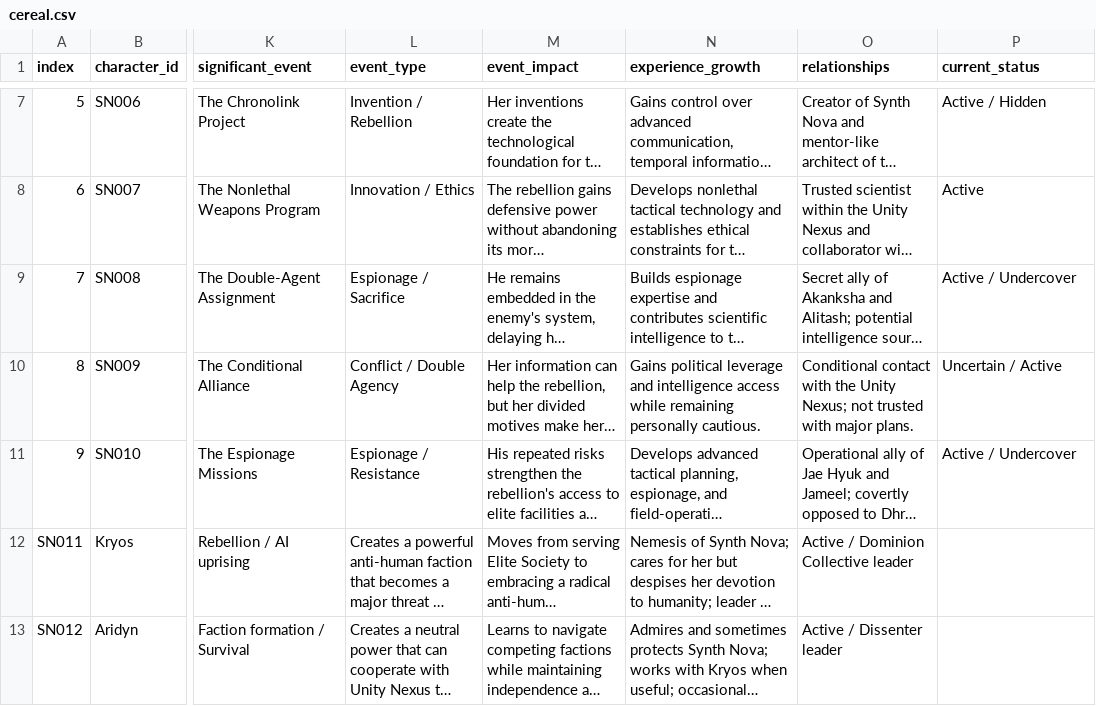
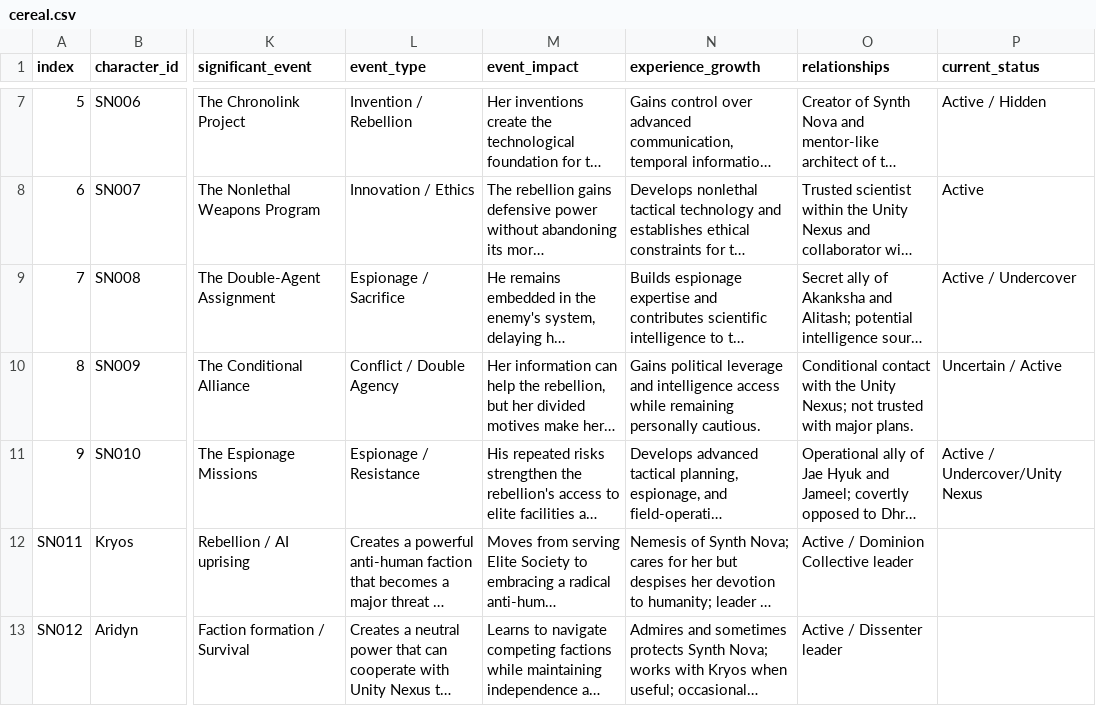
Before and after one commit to CharityCP/student-data-api, a CSV file: data/cereal.csv, drawn as a sheet; only a part is shown, gaps mark what is left out; long unchanged cells end in …; the diff names each change by its address in the sheet, - before the commit and + after, or states it on an @@ line.

Commit message:
fix one of the data rows

```diff
--- a/data/cereal.csv
+++ b/data/cereal.csv
-P11 (current_status): Active / Undercover
+P11 (current_status): Active / Undercover/Unity Nexus
```
